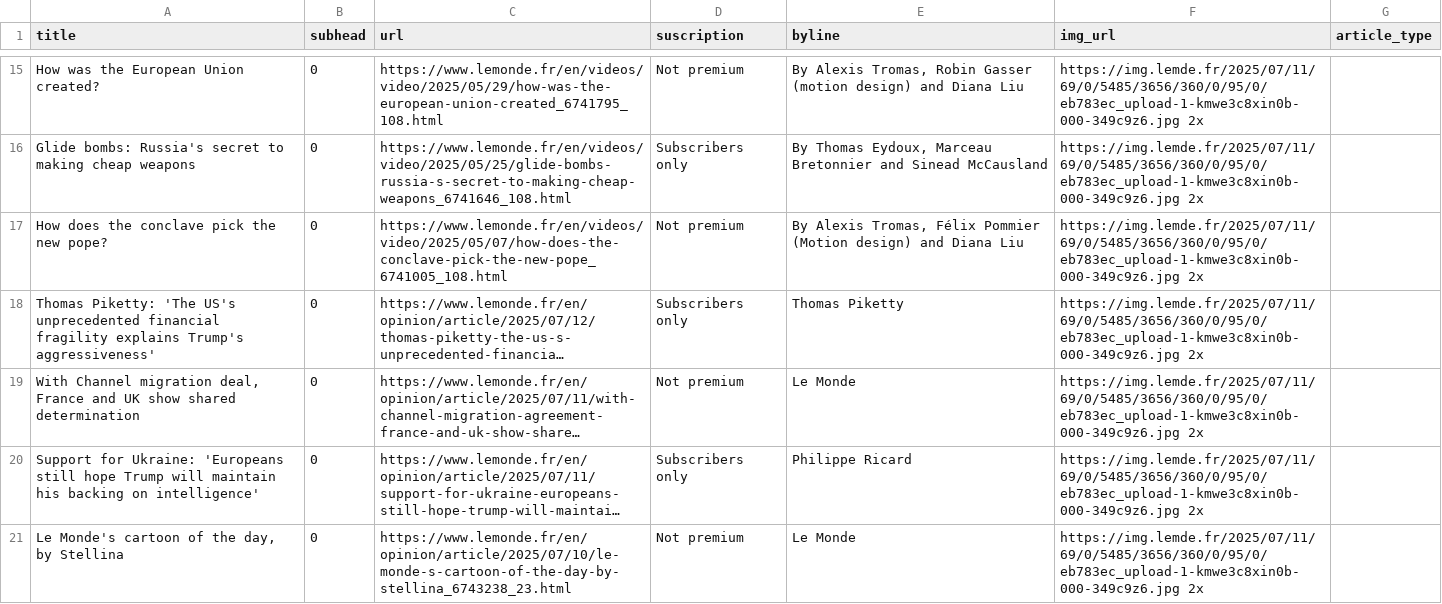
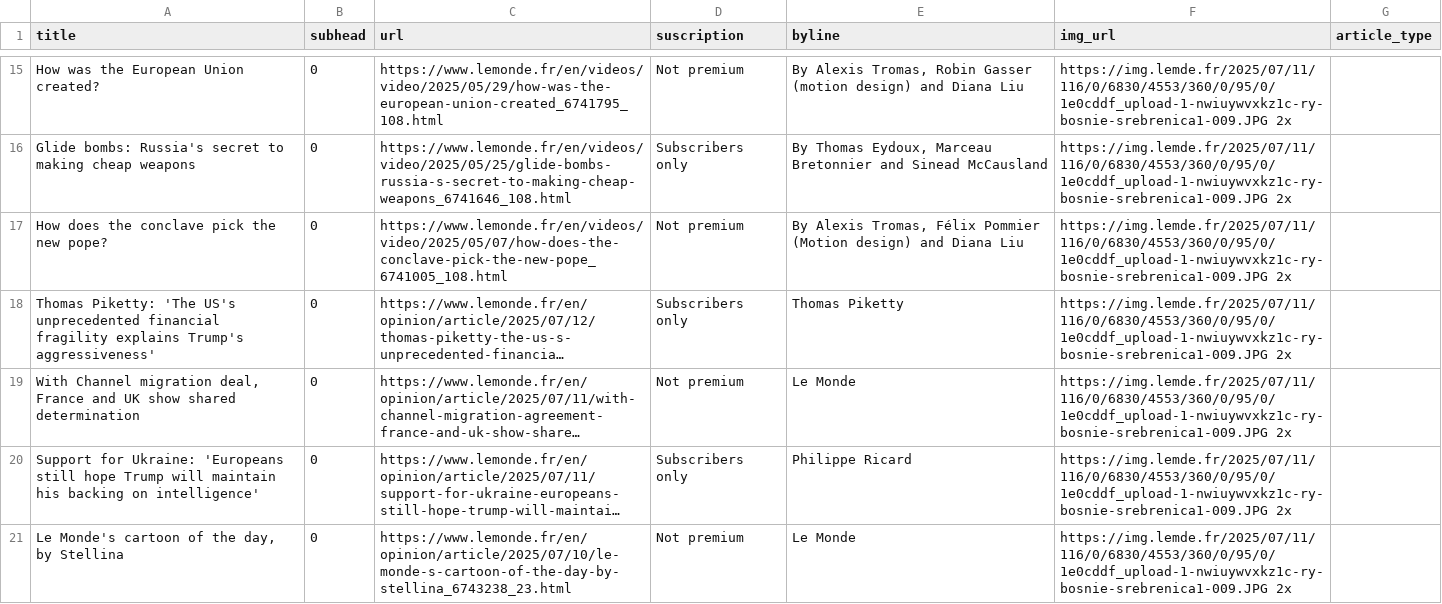
Before and after one commit to tefaceli/LEDE-homework-scraping, a CSV file: le_monde.csv, drawn as a sheet; only a part is shown, gaps mark what is left out; long unchanged cells end in …; the diff covers the shown part only; the diff names each change by its address in the sheet, - before the commit and + after, or states it on an @@ line.

```diff
--- a/le_monde.csv
+++ b/le_monde.csv
-F15:F21 (img_url): https://img.lemde.fr/2025/07/11/69/0/5485/3656/360/0/95/0/eb783ec_upload-1-kmwe3c8xin0b-000-349c9z6.jpg 2x
+F15:F21 (img_url): https://img.lemde.fr/2025/07/11/116/0/6830/4553/360/0/95/0/1e0cddf_upload-1-nwiuywvxkz1c-ry-bosnie-srebrenica1-009.JPG 2x
```
Also changed, not shown: 10 added rows, 10 removed rows and 44 edited cells elsewhere in this file.
